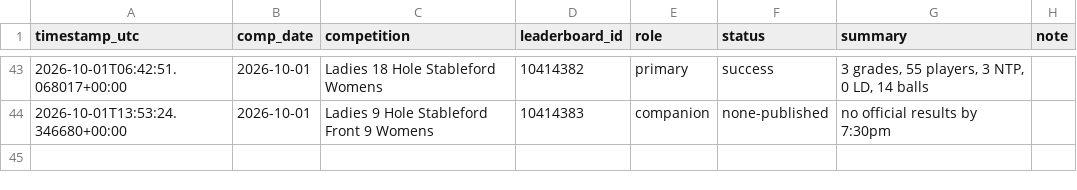
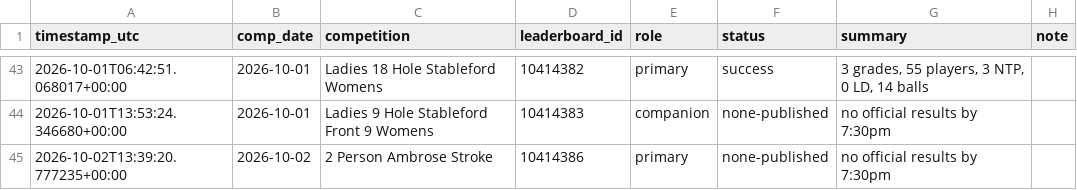
Before and after one commit to Bidgee182/wwcc-weather-page, a CSV file: data/results_log.csv, drawn as a sheet; only a part is shown, gaps mark what is left out; the diff names each change by its address in the sheet, - before the commit and + after, or states it on an @@ line.

```diff
--- a/data/results_log.csv
+++ b/data/results_log.csv
+row 45: 2026-10-02T13:39:20.777235+00:00 | 2026-10-02 | 2 Person Ambrose Stroke | 10414386 | primary | none-published | no official results by 7:30pm
```
Also changed, not shown: data/email_log.csv, 2 other files.
